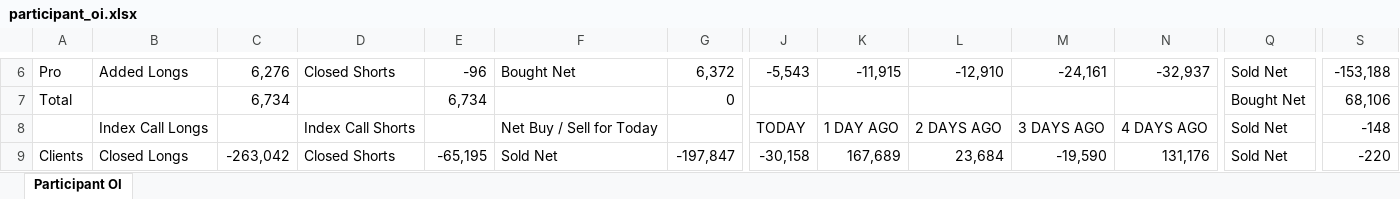
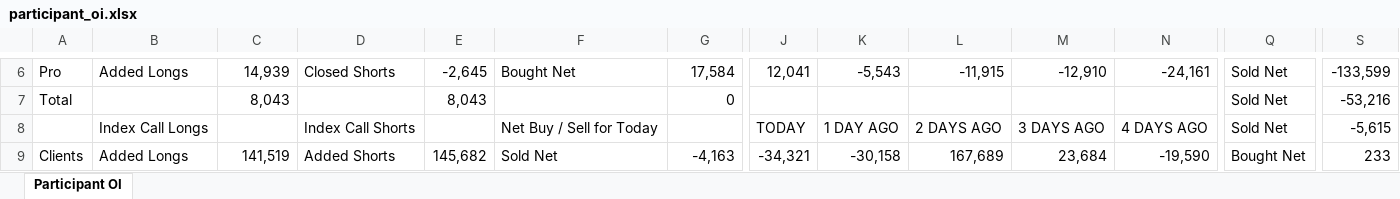
Before and after one commit to sunildeesu/sunilOI, an Excel workbook: participant_oi.xlsx, sheet Participant OI, drawn as a sheet; only a part is shown, gaps mark what is left out; values as stored, in another font and other column widths than the file's, no cell formats; the diff covers the shown part only; the diff names each change by its address in the sheet, - before the commit and + after, or states it on an @@ line.

Commit message:
Update participant OI report - 2026-11-20

```diff
--- a/participant_oi.xlsx (sheet Participant OI)
+++ b/participant_oi.xlsx (sheet Participant OI)
-C6: 6,276
+C6: 14,939
-E6: -96
+E6: -2,645
-G6: 6,372
+G6: 17,584
-J6: -5,543
+J6: 12,041
-K6: -11,915
+K6: -5,543
-L6: -12,910
+L6: -11,915
-M6: -24,161
+M6: -12,910
-N6: -32,937
+N6: -24,161
-S6: -153,188
+S6: -133,599
-C7: 6,734
+C7: 8,043
-E7: 6,734
+E7: 8,043
-Q7: Bought Net
+Q7: Sold Net
-S7: 68,106
+S7: -53,216
-S8: -148
+S8: -5,615
-B9: Closed Longs
+B9: Added Longs
-C9: -263,042
+C9: 141,519
-D9: Closed Shorts
+D9: Added Shorts
-E9: -65,195
+E9: 145,682
-G9: -197,847
+G9: -4,163
-J9: -30,158
+J9: -34,321
-K9: 167,689
+K9: -30,158
-L9: 23,684
+L9: 167,689
-M9: -19,590
+M9: 23,684
-N9: 131,176
+N9: -19,590
-Q9: Sold Net
+Q9: Bought Net
-S9: -220
+S9: 233
```
Also changed, not shown: 6 added rows, 6 removed rows and 279 edited cells elsewhere in this sheet, cell formats, 1 other file.
